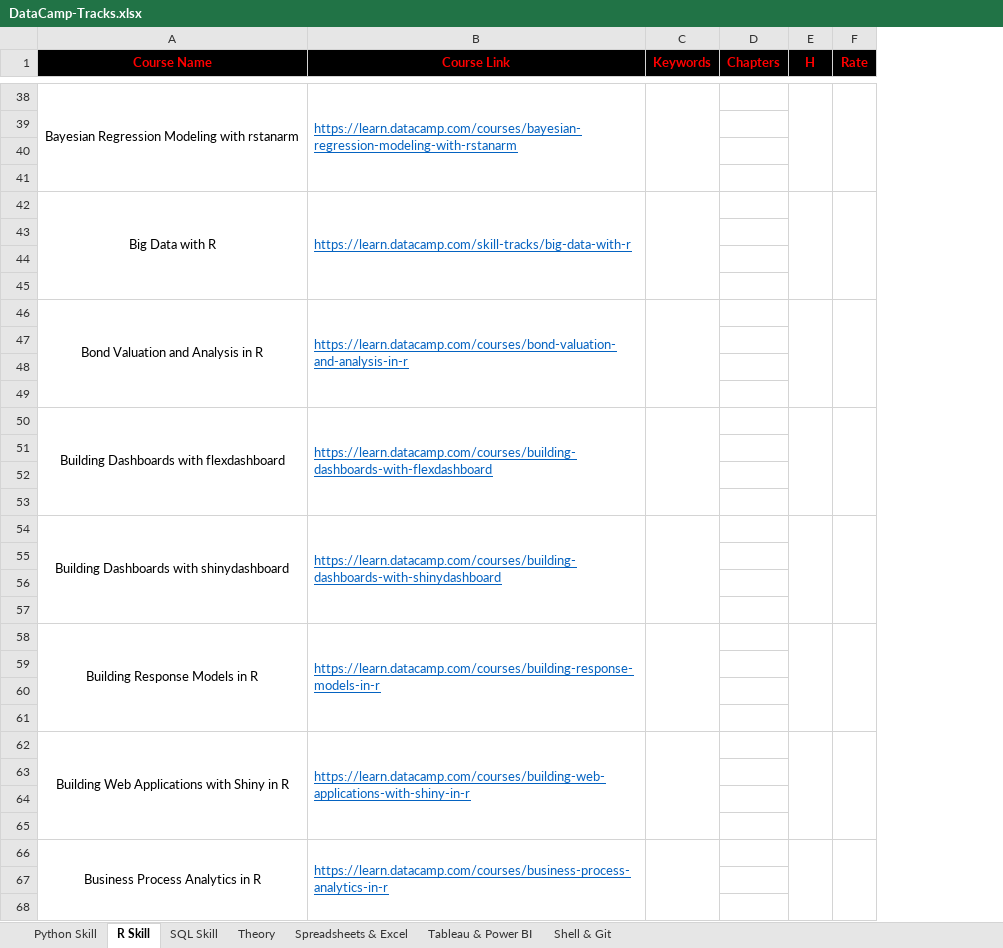
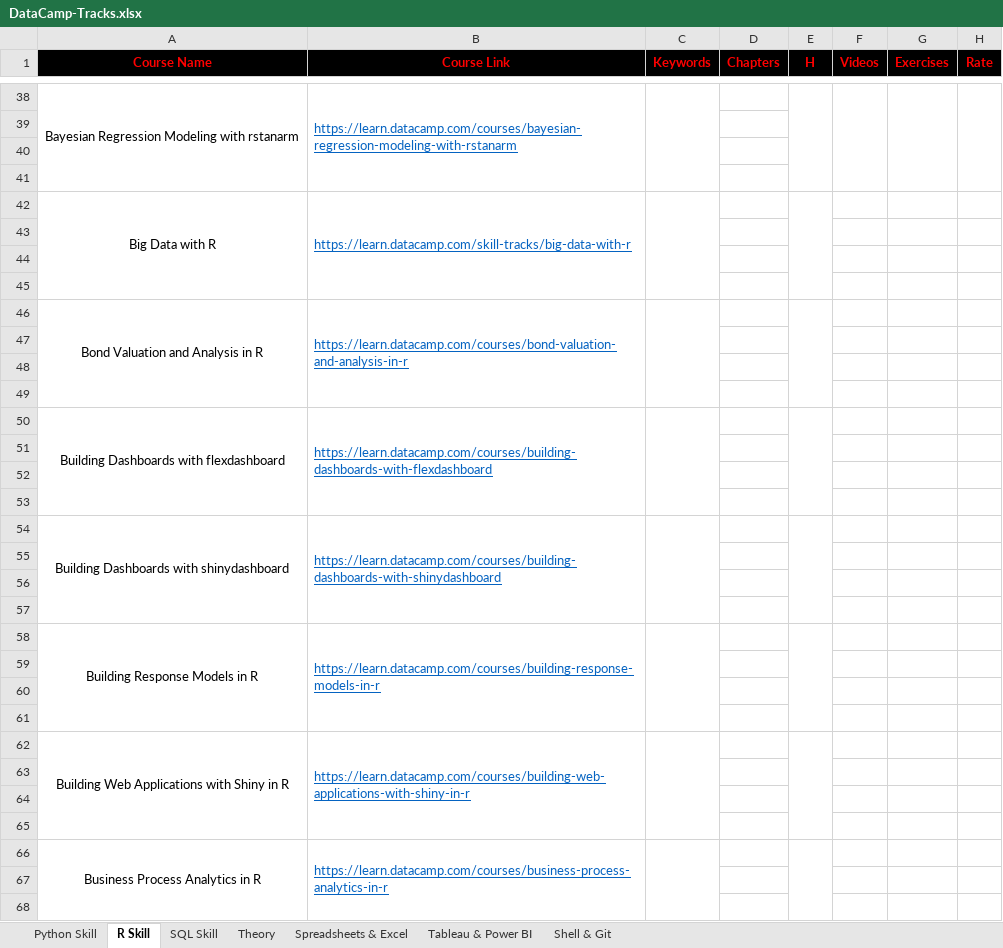
Before and after one commit to liliansteven/Data-Science-Case-Studies, an Excel workbook: DataCamp-Tracks.xlsx, sheet R Skill, drawn as a sheet; only a part is shown, gaps mark what is left out; values as stored, in another font and other column widths than the file's, no borders; removed rows and columns are numbered as before the commit, all else as after; the diff covers the shown part only; the diff names each change by its address in the sheet, - before the commit and + after, or states it on an @@ line.

```diff
--- a/DataCamp-Tracks.xlsx (sheet R Skill)
+++ b/DataCamp-Tracks.xlsx (sheet R Skill)
+column F (Videos), empty
+column G (Exercises), empty
-F42:F45 merged
-F46:F49 merged
-F50:F53 merged
-F54:F57 merged
-F58:F61 merged
-F62:F65 merged
-F66:F69 merged
```
Also changed, not shown: merged cells elsewhere in this sheet, sheet SQL Skill, sheet Spreadsheets & Excel, sheet Python Skill, sheet Theory, sheet Shell & Git, sheet Tableau & Power BI.
